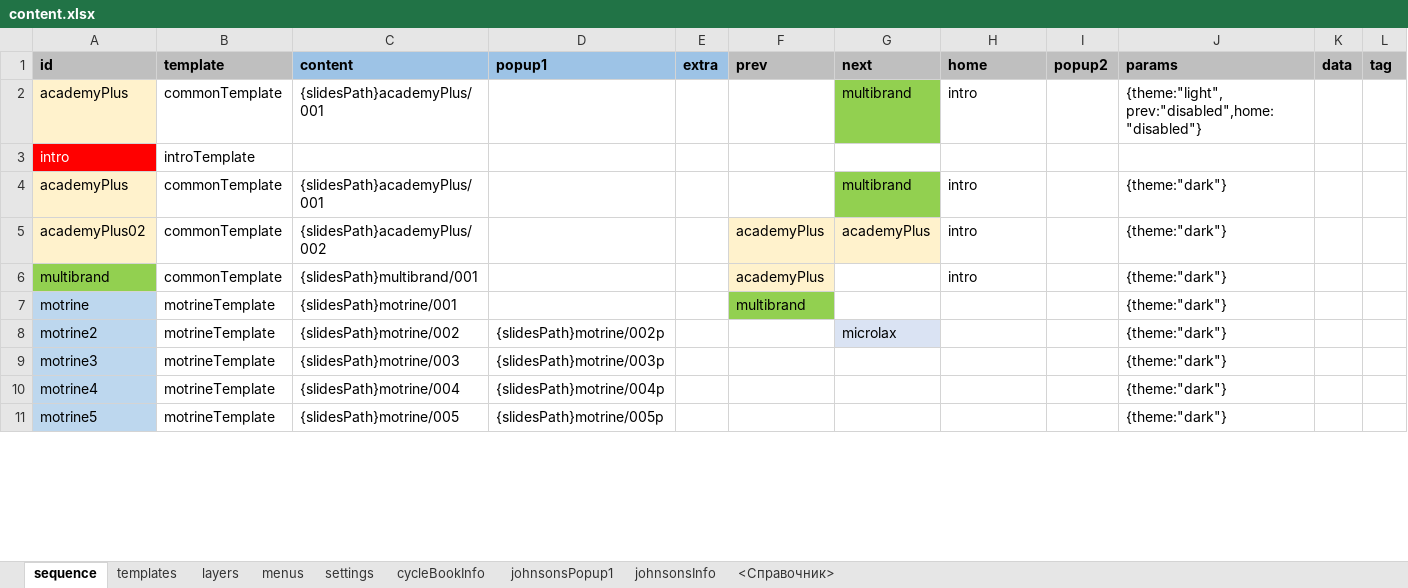
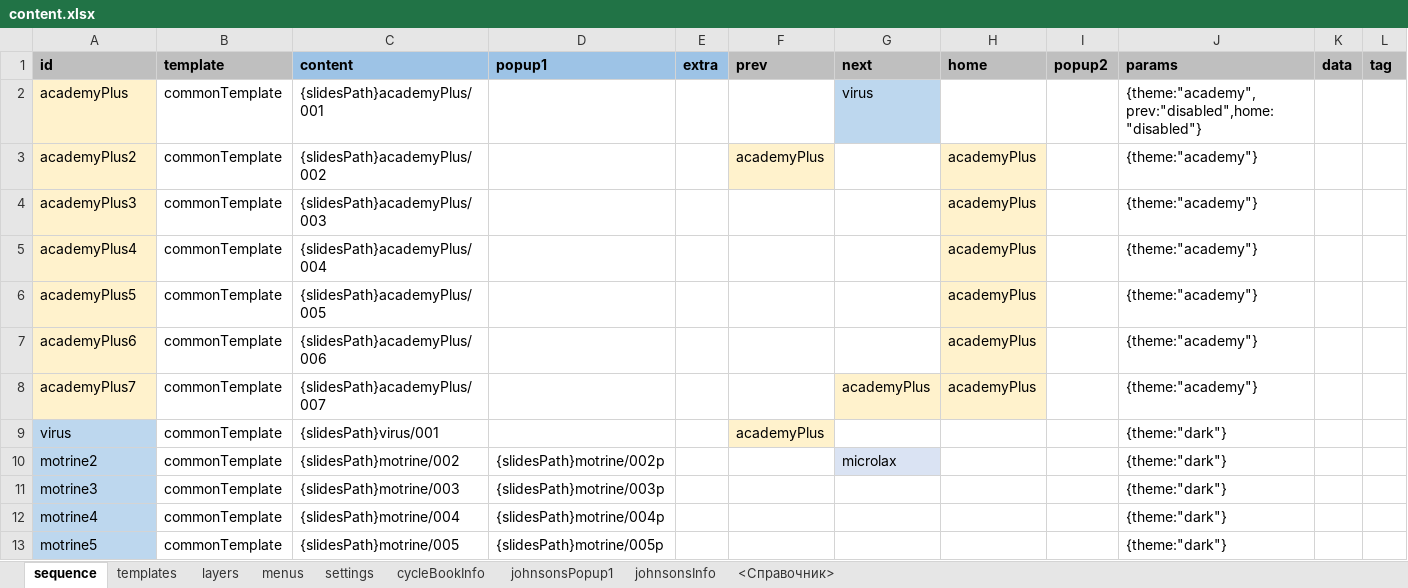
Before and after one commit to racer242/PresentationEngine, an Excel workbook: public/presentation/content.xlsx, sheet sequence, drawn as a sheet; only a part is shown; values as stored, in another font and other column widths than the file's, no borders; removed rows and columns are numbered as before the commit, all else as after; rows hold the shown columns only; the diff covers the shown part only; the diff names each change by its address in the sheet, - before the commit and + after, or states it on an @@ line.

Commit message:
Updated

```diff
--- a/public/presentation/content.xlsx (sheet sequence)
+++ b/public/presentation/content.xlsx (sheet sequence)
-G2 (next): multibrand
+G2 (next): virus
-G2 fill: #92D050
+G2 fill: #BDD7EE
-H2 (home): intro
+H2 (home): (empty)
-J2 (params): {theme:"light", prev:"disabled",home:"disabled"}
+J2 (params): {theme:"academy", prev:"disabled",home:"disabled"}
-row 3: intro | introTemplate
-row 4: academyPlus | commonTemplate | {slidesPath}academyPlus/001 |  |  |  | multibrand | intro |  | {theme:"dark"}
-A3 (id): academyPlus02
+A3 (id): academyPlus2
-G3 (next): academyPlus
+G3 (next): (empty)
-G3 fill: #FFF2CC
+G3 fill: none
-H3 (home): intro
+H3 (home): academyPlus
-H3 fill: none
+H3 fill: #FFF2CC
-J3 (params): {theme:"dark"}
+J3 (params): {theme:"academy"}
+row 4: academyPlus3 | commonTemplate | {slidesPath}academyPlus/003 |  |  |  |  | academyPlus |  | {theme:"academy"}
+row 5: academyPlus4 | commonTemplate | {slidesPath}academyPlus/004 |  |  |  |  | academyPlus |  | {theme:"academy"}
+row 6: academyPlus5 | commonTemplate | {slidesPath}academyPlus/005 |  |  |  |  | academyPlus |  | {theme:"academy"}
+row 7: academyPlus6 | commonTemplate | {slidesPath}academyPlus/006 |  |  |  |  | academyPlus |  | {theme:"academy"}
+row 8: academyPlus7 | commonTemplate | {slidesPath}academyPlus/007 |  |  |  | academyPlus | academyPlus |  | {theme:"academy"}
-A9 (id): multibrand
+A9 (id): virus
-A9 fill: #92D050
+A9 fill: #BDD7EE
-C9 (content): {slidesPath}multibrand/001
+C9 (content): {slidesPath}virus/001
-H9 (home): intro
+H9 (home): (empty)
-row 7: motrine | motrineTemplate | {slidesPath}motrine/001 |  |  | multibrand |  |  |  | {theme:"dark"}
-B10:B13 (template): motrineTemplate
+B10:B13 (template): commonTemplate
```
Also changed, not shown: 24 edited cells elsewhere in this sheet, sheet templates, sheet layers.
